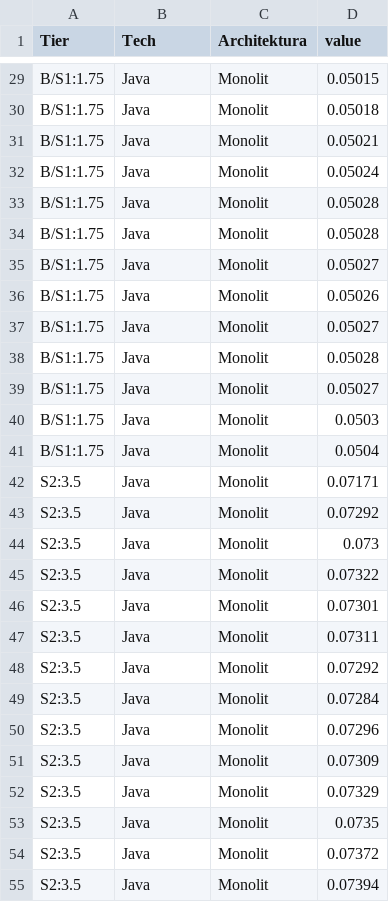
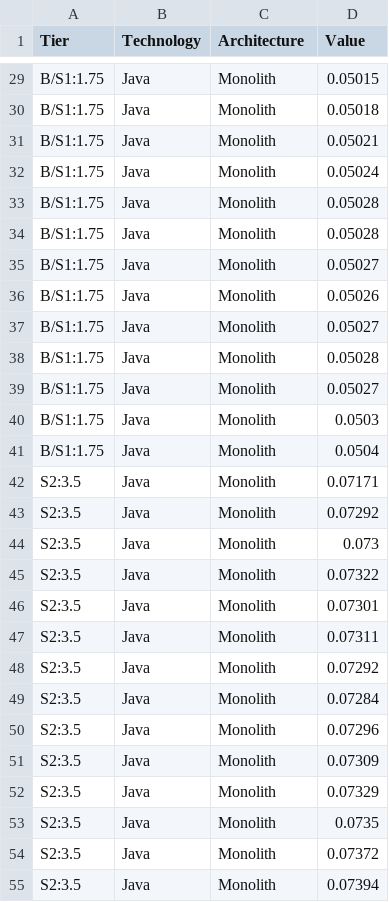
Before and after one commit to przybylek/Monolith-vs-Microservices, a CSV file: AzureAppService/apps-route.csv, drawn as a sheet; only a part is shown, gaps mark what is left out; the diff covers the shown part only; the diff names each change by its address in the sheet, - before the commit and + after, or states it on an @@ line.

```diff
--- a/AzureAppService/apps-route.csv
+++ b/AzureAppService/apps-route.csv
-B1: Tech
+B1: Technology
-C1: Architektura
+C1: Architecture
-D1: value
+D1: Value
-C29:C55 (Architecture): Monolit
+C29:C55 (Architecture): Monolith
```
Also changed, not shown: 133 edited cells elsewhere in this file, AzureAppService/apps-city.csv, 5 other files.
